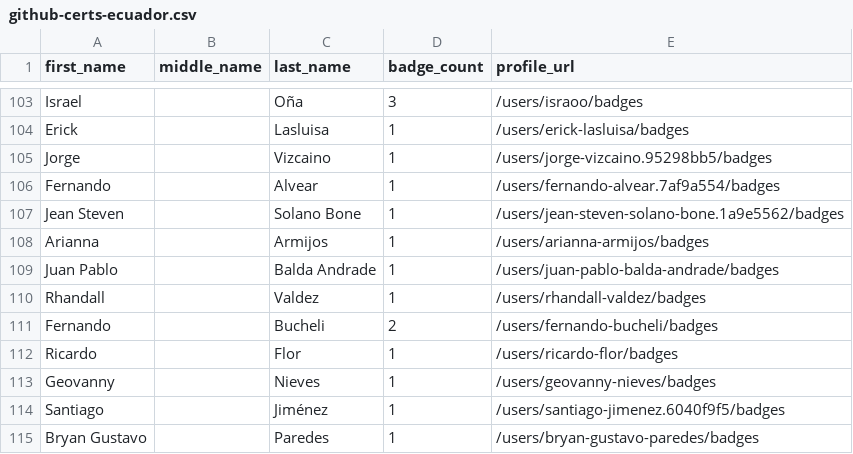
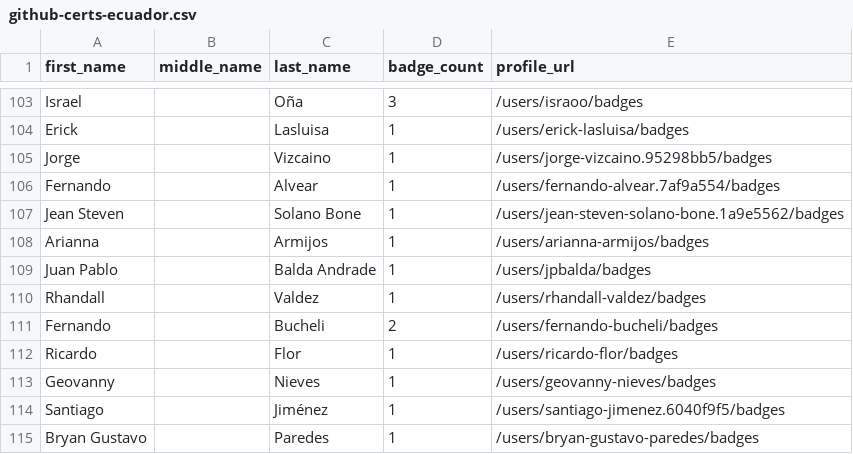
Before and after one commit to andrediasbr/github-certification-ranking, a CSV file: datasource/github-certs-ecuador.csv, drawn as a sheet; only a part is shown, gaps mark what is left out.

```diff
--- a/datasource/github-certs-ecuador.csv
+++ b/datasource/github-certs-ecuador.csv
@@ -108,3 +108,3 @@ Jean Steven,,Solano Bone,1,/users/jean-steven-solano-bone.1a9e5562/badges
 Arianna,,Armijos,1,/users/arianna-armijos/badges
-Juan Pablo,,Balda Andrade,1,/users/juan-pablo-balda-andrade/badges
+Juan Pablo,,Balda Andrade,1,/users/jpbalda/badges
 Rhandall,,Valdez,1,/users/rhandall-valdez/badges
```
Also changed, not shown: datasource/github-certs-belgium.csv, datasource/github-certs-brazil.csv, 12 other files.
